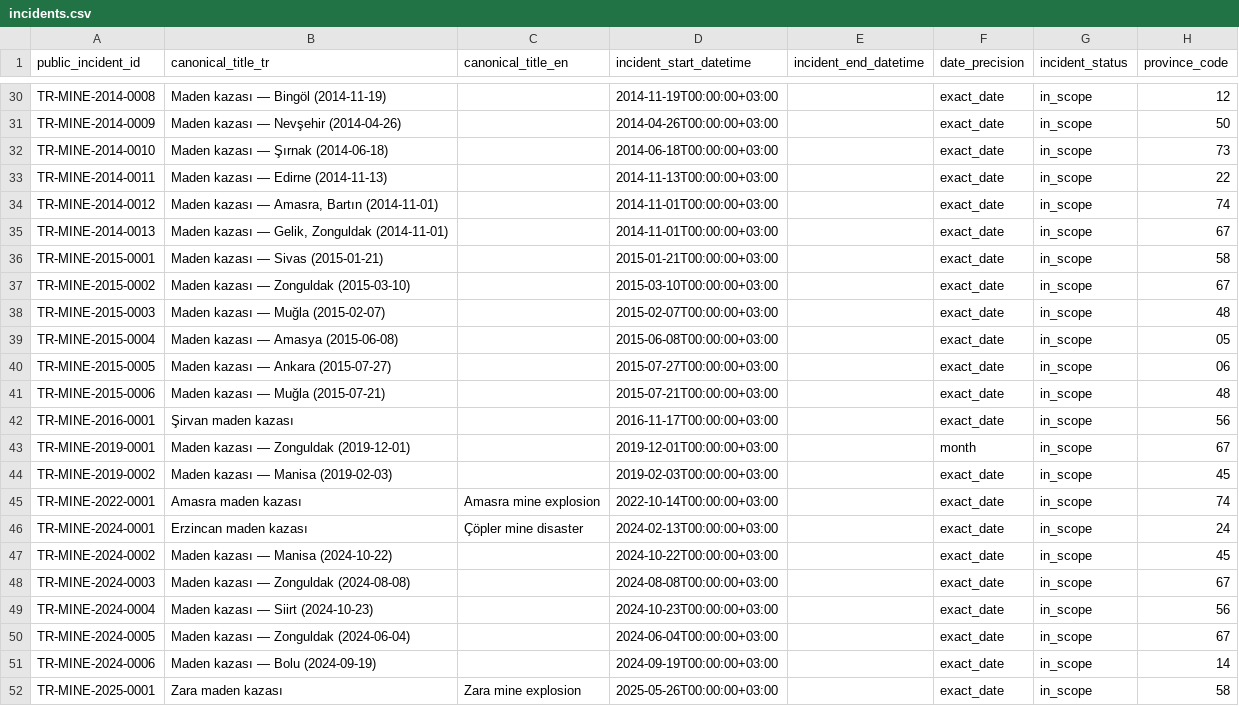
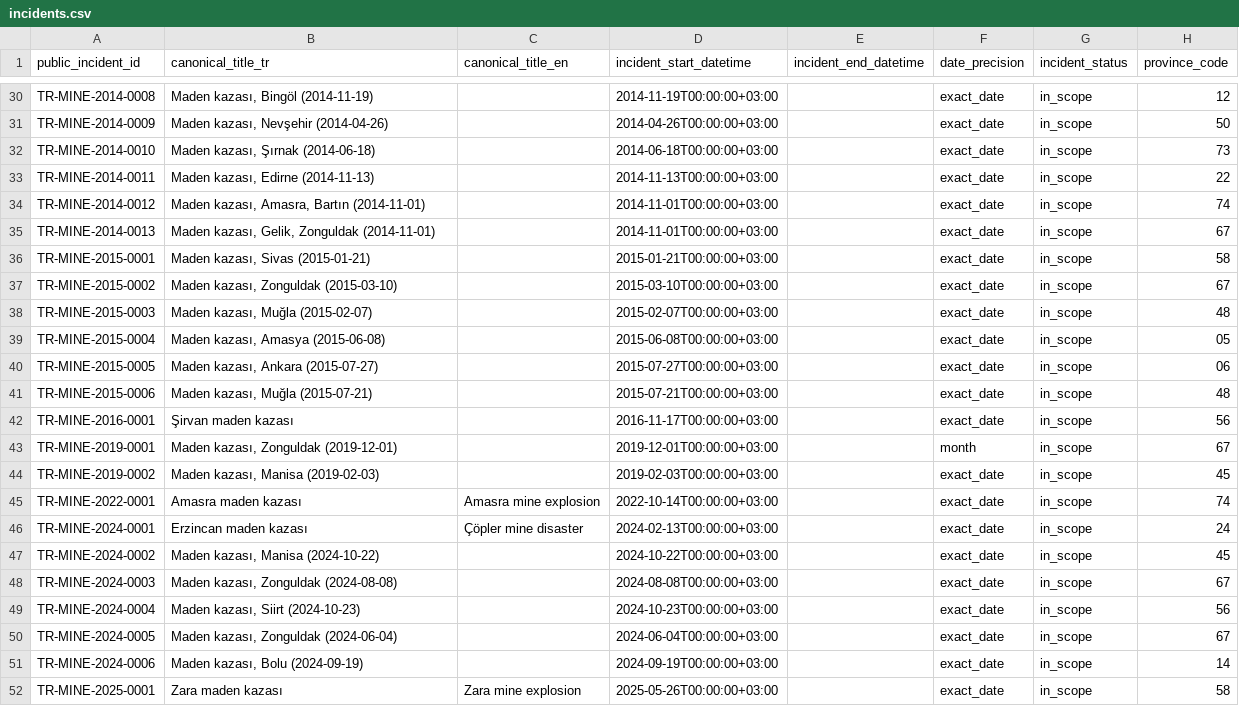
Before and after one commit to esaritas/Mining-accidents-Turkiye, a CSV file: data/public/incidents.csv, drawn as a sheet; only a part is shown, gaps mark what is left out; the diff covers the shown part only; the diff names each change by its address in the sheet, - before the commit and + after, or states it on an @@ line.

```diff
--- a/data/public/incidents.csv
+++ b/data/public/incidents.csv
-B30 (canonical_title_tr): Maden kazası — Bingöl (2014-11-19)
+B30 (canonical_title_tr): Maden kazası, Bingöl (2014-11-19)
-B31 (canonical_title_tr): Maden kazası — Nevşehir (2014-04-26)
+B31 (canonical_title_tr): Maden kazası, Nevşehir (2014-04-26)
-B32 (canonical_title_tr): Maden kazası — Şırnak (2014-06-18)
+B32 (canonical_title_tr): Maden kazası, Şırnak (2014-06-18)
-B33 (canonical_title_tr): Maden kazası — Edirne (2014-11-13)
+B33 (canonical_title_tr): Maden kazası, Edirne (2014-11-13)
-B34 (canonical_title_tr): Maden kazası — Amasra, Bartın (2014-11-01)
+B34 (canonical_title_tr): Maden kazası, Amasra, Bartın (2014-11-01)
-B35 (canonical_title_tr): Maden kazası — Gelik, Zonguldak (2014-11-01)
+B35 (canonical_title_tr): Maden kazası, Gelik, Zonguldak (2014-11-01)
-B36 (canonical_title_tr): Maden kazası — Sivas (2015-01-21)
+B36 (canonical_title_tr): Maden kazası, Sivas (2015-01-21)
-B37 (canonical_title_tr): Maden kazası — Zonguldak (2015-03-10)
+B37 (canonical_title_tr): Maden kazası, Zonguldak (2015-03-10)
-B38 (canonical_title_tr): Maden kazası — Muğla (2015-02-07)
+B38 (canonical_title_tr): Maden kazası, Muğla (2015-02-07)
-B39 (canonical_title_tr): Maden kazası — Amasya (2015-06-08)
+B39 (canonical_title_tr): Maden kazası, Amasya (2015-06-08)
-B40 (canonical_title_tr): Maden kazası — Ankara (2015-07-27)
+B40 (canonical_title_tr): Maden kazası, Ankara (2015-07-27)
-B41 (canonical_title_tr): Maden kazası — Muğla (2015-07-21)
+B41 (canonical_title_tr): Maden kazası, Muğla (2015-07-21)
-B43 (canonical_title_tr): Maden kazası — Zonguldak (2019-12-01)
+B43 (canonical_title_tr): Maden kazası, Zonguldak (2019-12-01)
-B44 (canonical_title_tr): Maden kazası — Manisa (2019-02-03)
+B44 (canonical_title_tr): Maden kazası, Manisa (2019-02-03)
-B47 (canonical_title_tr): Maden kazası — Manisa (2024-10-22)
+B47 (canonical_title_tr): Maden kazası, Manisa (2024-10-22)
-B48 (canonical_title_tr): Maden kazası — Zonguldak (2024-08-08)
+B48 (canonical_title_tr): Maden kazası, Zonguldak (2024-08-08)
-B49 (canonical_title_tr): Maden kazası — Siirt (2024-10-23)
+B49 (canonical_title_tr): Maden kazası, Siirt (2024-10-23)
-B50 (canonical_title_tr): Maden kazası — Zonguldak (2024-06-04)
+B50 (canonical_title_tr): Maden kazası, Zonguldak (2024-06-04)
-B51 (canonical_title_tr): Maden kazası — Bolu (2024-09-19)
+B51 (canonical_title_tr): Maden kazası, Bolu (2024-09-19)
```
Also changed, not shown: 21 edited cells elsewhere in this file, docs/corrections_log.csv, 11 other files.
